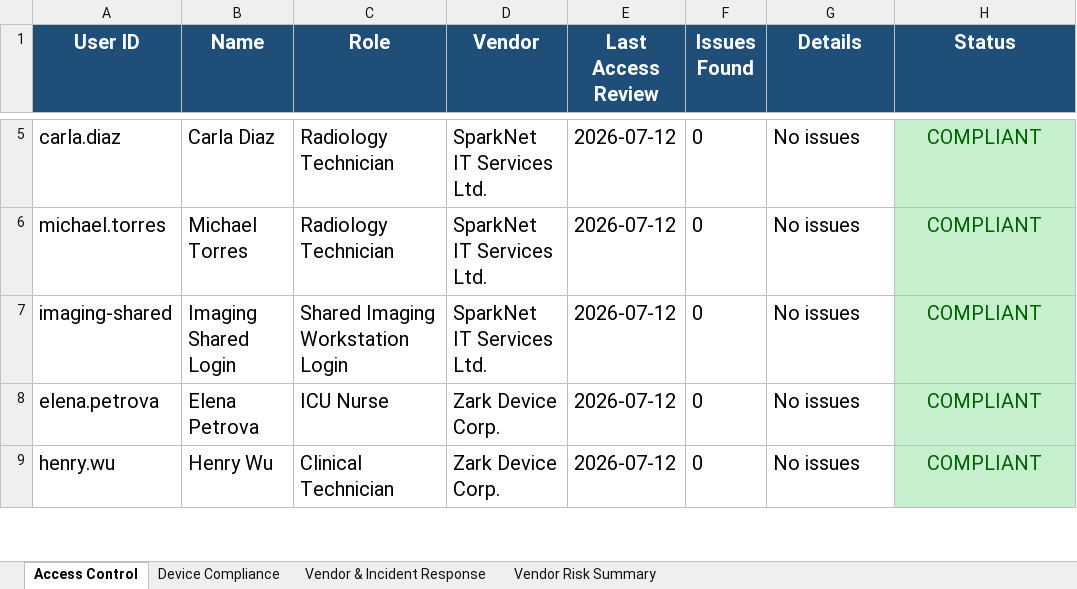
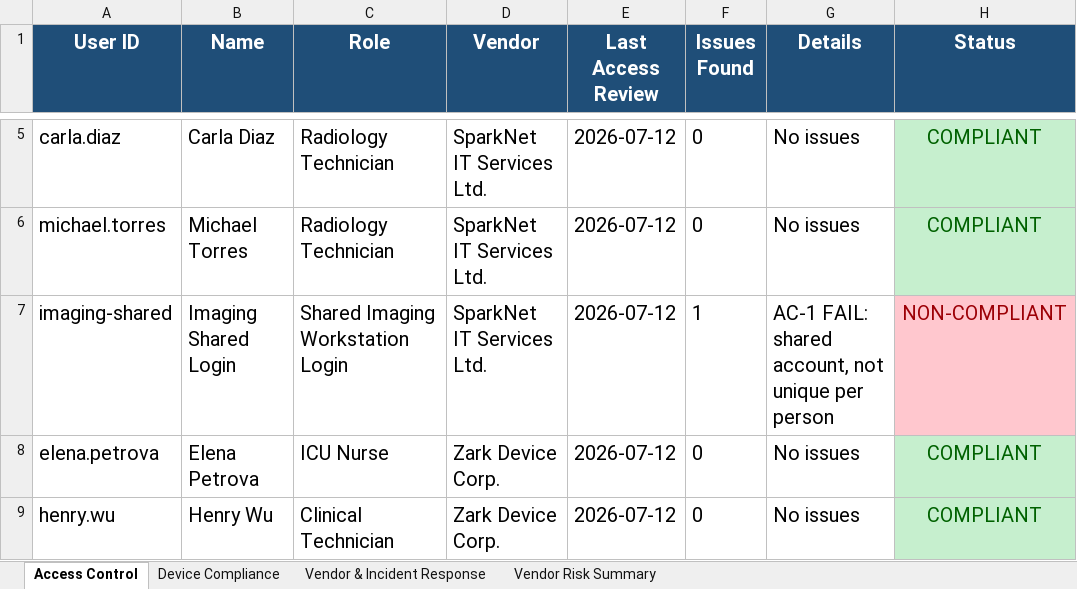
Before and after one commit to Don597468/Healthcare-GRC-Compliance-Framework-Capstone-Project-, an Excel workbook: GRC_Compliance_Report.xlsx, sheet Access Control, drawn as a sheet; only a part is shown, gaps mark what is left out; values as stored, in another font and other column widths than the file's, no borders; the diff names each change by its address in the sheet, - before the commit and + after, or states it on an @@ line.

Commit message:
This is to correct report after automation completion.

```diff
--- a/GRC_Compliance_Report.xlsx (sheet Access Control)
+++ b/GRC_Compliance_Report.xlsx (sheet Access Control)
-F7 (Issues Found): 0
+F7 (Issues Found): 1
-G7 (Details): No issues
+G7 (Details): AC-1 FAIL: shared account, not unique per person
-H7 (Status): COMPLIANT
+H7 (Status): NON-COMPLIANT
@@ H7 fill: #C6EFCE → #FFC7CE, text colour: #006100 → #9C0006 @@
```
